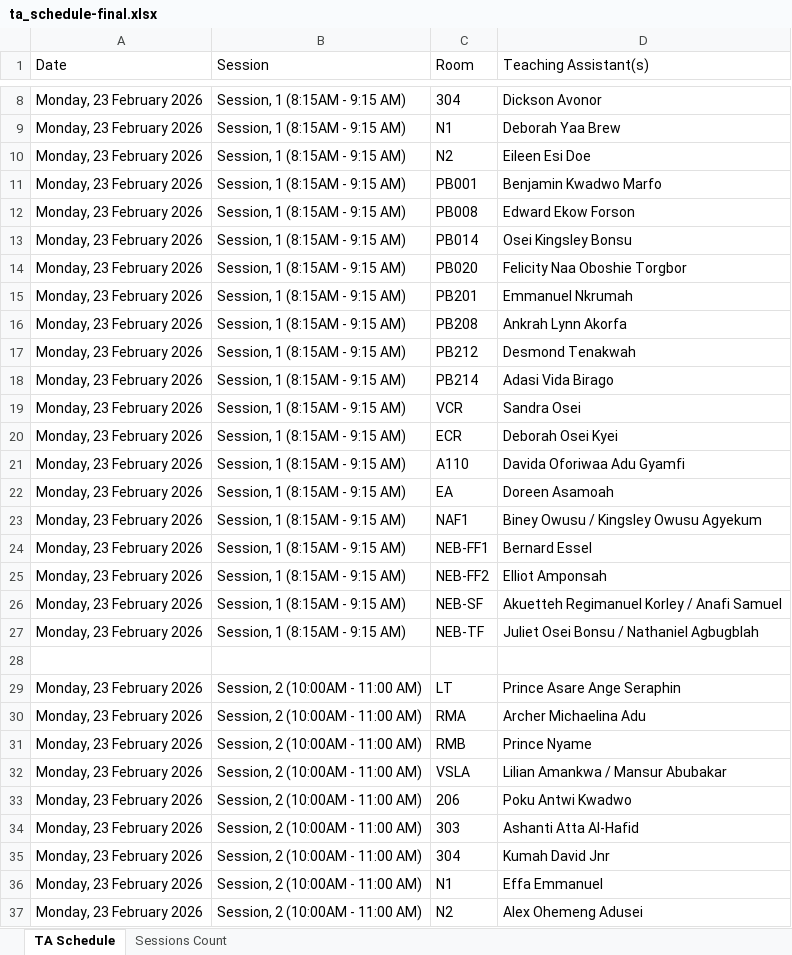
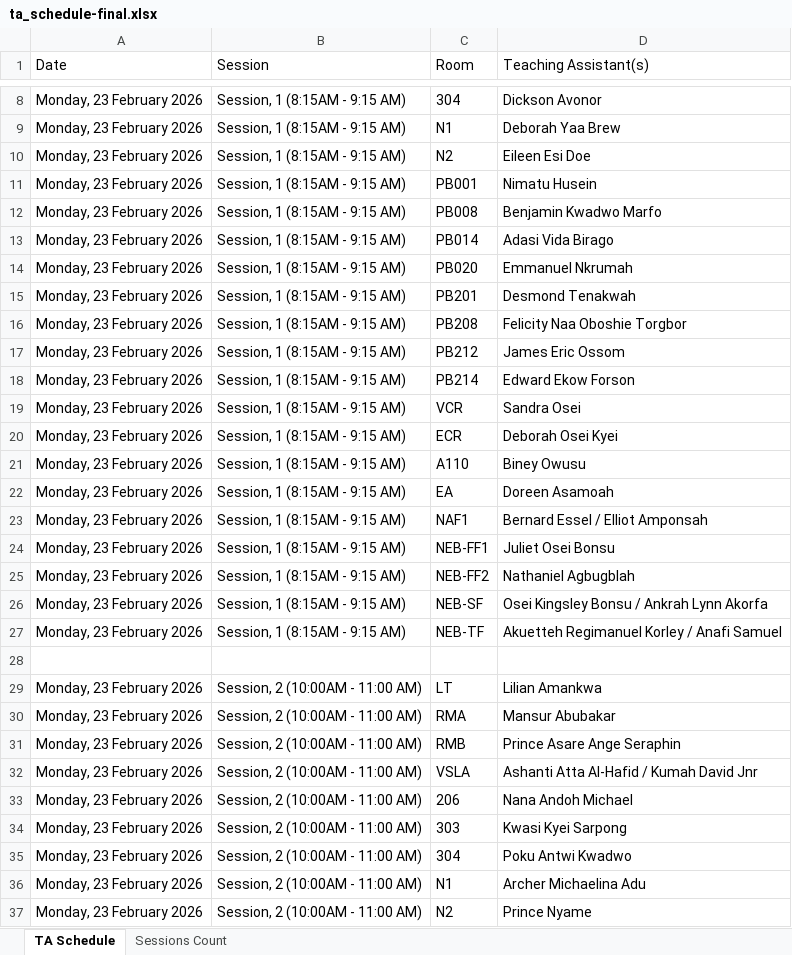
Before and after one commit to HerbertNtim/invigilation-automation, an Excel workbook: src/outputs/ta_schedule-final.xlsx, sheet TA Schedule, drawn as a sheet; only a part is shown, gaps mark what is left out; values as stored, in another font and other column widths than the file's, no borders; the diff covers the shown part only; the diff names each change by its address in the sheet, - before the commit and + after, or states it on an @@ line.

Commit message:
recovered the tas schedule

```diff
--- a/src/outputs/ta_schedule-final.xlsx (sheet TA Schedule)
+++ b/src/outputs/ta_schedule-final.xlsx (sheet TA Schedule)
-D11 (Teaching Assistant(s)): Benjamin Kwadwo Marfo
+D11 (Teaching Assistant(s)): Nimatu Husein
-D12 (Teaching Assistant(s)): Edward Ekow Forson
+D12 (Teaching Assistant(s)): Benjamin Kwadwo Marfo
-D13 (Teaching Assistant(s)): Osei Kingsley Bonsu
+D13 (Teaching Assistant(s)): Adasi Vida Birago
-D14 (Teaching Assistant(s)): Felicity Naa Oboshie Torgbor
+D14 (Teaching Assistant(s)): Emmanuel Nkrumah
-D15 (Teaching Assistant(s)): Emmanuel Nkrumah
+D15 (Teaching Assistant(s)): Desmond Tenakwah
-D16 (Teaching Assistant(s)): Ankrah Lynn Akorfa
+D16 (Teaching Assistant(s)): Felicity Naa Oboshie Torgbor
-D17 (Teaching Assistant(s)): Desmond Tenakwah
+D17 (Teaching Assistant(s)): James Eric Ossom
-D18 (Teaching Assistant(s)): Adasi Vida Birago
+D18 (Teaching Assistant(s)): Edward Ekow Forson
-D21 (Teaching Assistant(s)): Davida Oforiwaa Adu Gyamfi
+D21 (Teaching Assistant(s)): Biney Owusu
-D23 (Teaching Assistant(s)): Biney Owusu / Kingsley Owusu Agyekum
+D23 (Teaching Assistant(s)): Bernard Essel / Elliot Amponsah
-D24 (Teaching Assistant(s)): Bernard Essel
+D24 (Teaching Assistant(s)): Juliet Osei Bonsu
-D25 (Teaching Assistant(s)): Elliot Amponsah
+D25 (Teaching Assistant(s)): Nathaniel Agbugblah
-D26 (Teaching Assistant(s)): Akuetteh Regimanuel Korley / Anafi Samuel
+D26 (Teaching Assistant(s)): Osei Kingsley Bonsu / Ankrah Lynn Akorfa
-D27 (Teaching Assistant(s)): Juliet Osei Bonsu / Nathaniel Agbugblah
+D27 (Teaching Assistant(s)): Akuetteh Regimanuel Korley / Anafi Samuel
-D29 (Teaching Assistant(s)): Prince Asare Ange Seraphin
+D29 (Teaching Assistant(s)): Lilian Amankwa
-D30 (Teaching Assistant(s)): Archer Michaelina Adu
+D30 (Teaching Assistant(s)): Mansur Abubakar
-D31 (Teaching Assistant(s)): Prince Nyame
+D31 (Teaching Assistant(s)): Prince Asare Ange Seraphin
-D32 (Teaching Assistant(s)): Lilian Amankwa / Mansur Abubakar
+D32 (Teaching Assistant(s)): Ashanti Atta Al-Hafid / Kumah David Jnr
-D33 (Teaching Assistant(s)): Poku Antwi Kwadwo
+D33 (Teaching Assistant(s)): Nana Andoh Michael
-D34 (Teaching Assistant(s)): Ashanti Atta Al-Hafid
+D34 (Teaching Assistant(s)): Kwasi Kyei Sarpong
-D35 (Teaching Assistant(s)): Kumah David Jnr
+D35 (Teaching Assistant(s)): Poku Antwi Kwadwo
-D36 (Teaching Assistant(s)): Effa Emmanuel
+D36 (Teaching Assistant(s)): Archer Michaelina Adu
-D37 (Teaching Assistant(s)): Alex Ohemeng Adusei
+D37 (Teaching Assistant(s)): Prince Nyame
```
Also changed, not shown: 727 edited cells elsewhere in this sheet, sheet Sessions Count, 6 other files.
